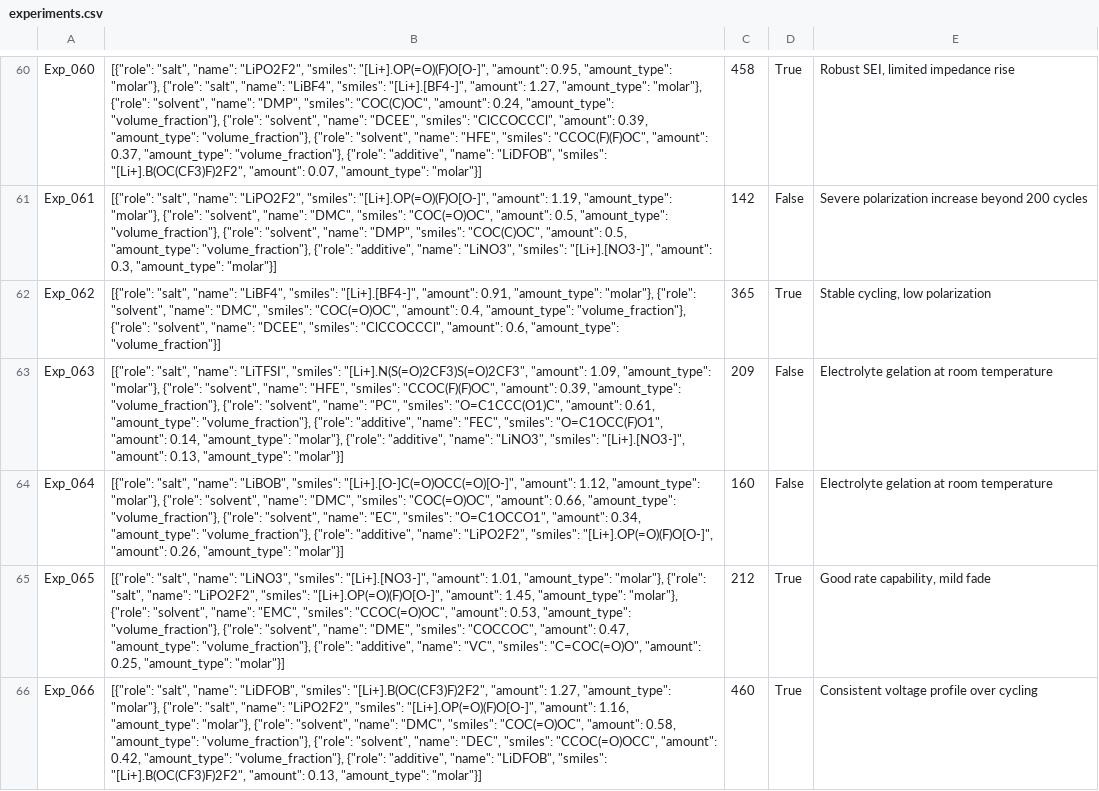
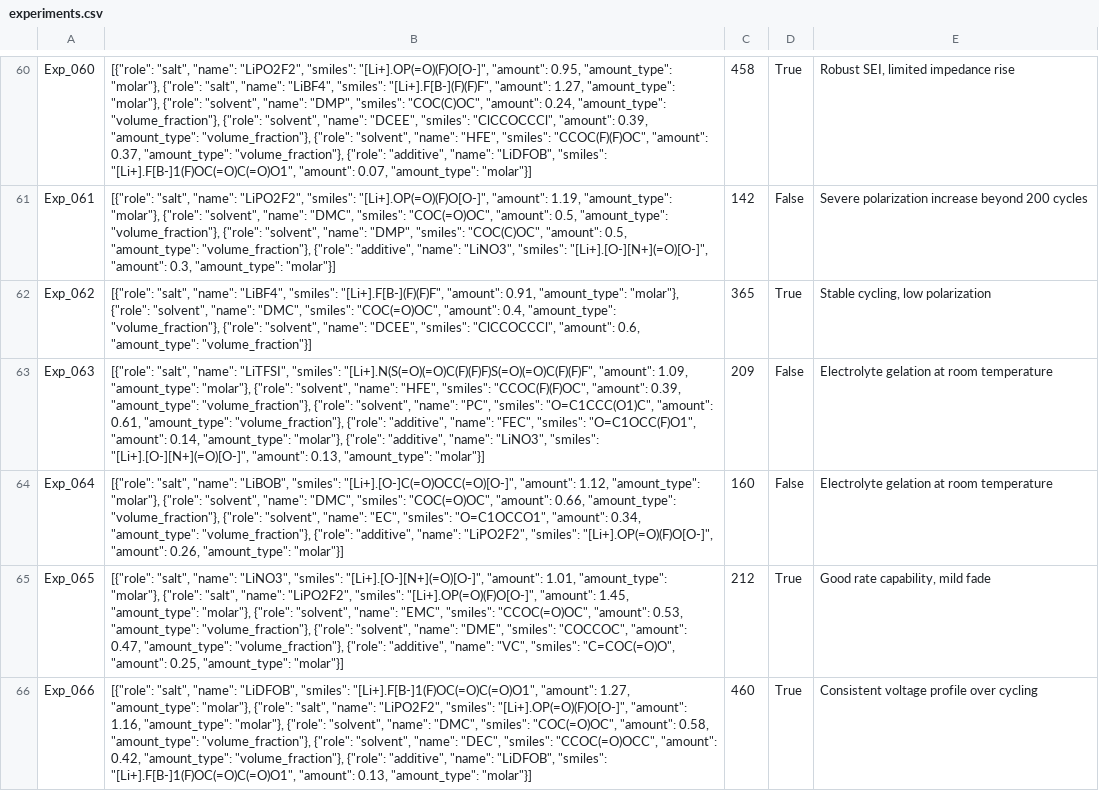
Before and after one commit to succinonitrile/electrolyte-al, a CSV file: experiments.csv, drawn as a sheet; only a part is shown, gaps mark what is left out; the diff covers the shown part only; the diff names each change by its address in the sheet, - before the commit and + after, or states it on an @@ line.

```diff
--- a/experiments.csv
+++ b/experiments.csv
-B60: …"LiBF4", "smiles": "[Li+].[BF4-]", "amount": 1.27, "amount_type": "molar"}, {"role": "solvent", "name": "DMP", "smiles": "COC(C)OC", "amount": 0.24, "amount_type": "volume_fraction"}, {"role": "solvent", "name": "DCEE", "smiles": "ClCCOCCCl", "amount": 0.39, "amount_type": "volume_fraction"}, {"role": "solvent", "name": "HFE", "smiles": "CCOC(F)(F)OC", "amount": 0.37, "amount_type": "volume_fraction"}, {"role": "additive", "name": "LiDFOB", "smiles": "[Li+].B(OC(CF3)F)2F2", "amount": 0.07,…
+B60: …"LiBF4", "smiles": "[Li+].F[B-](F)(F)F", "amount": 1.27, "amount_type": "molar"}, {"role": "solvent", "name": "DMP", "smiles": "COC(C)OC", "amount": 0.24, "amount_type": "volume_fraction"}, {"role": "solvent", "name": "DCEE", "smiles": "ClCCOCCCl", "amount": 0.39, "amount_type": "volume_fraction"}, {"role": "solvent", "name": "HFE", "smiles": "CCOC(F)(F)OC", "amount": 0.37, "amount_type": "volume_fraction"}, {"role": "additive", "name": "LiDFOB", "smiles": "[Li+].F[B-]1(F)OC(=O)C(=O)O1", "amount": 0.07,…
-B61: …"LiNO3", "smiles": "[Li+].[NO3-]", "amount": 0.3,…
+B61: …"LiNO3", "smiles": "[Li+].[O-][N+](=O)[O-]", "amount": 0.3,…
-B62: …"LiBF4", "smiles": "[Li+].[BF4-]", "amount": 0.91,…
+B62: …"LiBF4", "smiles": "[Li+].F[B-](F)(F)F", "amount": 0.91,…
-B63: …"LiTFSI", "smiles": "[Li+].N(S(=O)2CF3)S(=O)2CF3", "amount": 1.09, "amount_type": "molar"}, {"role": "solvent", "name": "HFE", "smiles": "CCOC(F)(F)OC", "amount": 0.39, "amount_type": "volume_fraction"}, {"role": "solvent", "name": "PC", "smiles": "O=C1CCC(O1)C", "amount": 0.61, "amount_type": "volume_fraction"}, {"role": "additive", "name": "FEC", "smiles": "O=C1OCC(F)O1", "amount": 0.14, "amount_type": "molar"}, {"role": "additive", "name": "LiNO3", "smiles": "[Li+].[NO3-]", "amount": 0.13,…
+B63: …"LiTFSI", "smiles": "[Li+].N(S(=O)(=O)C(F)(F)F)S(=O)(=O)C(F)(F)F", "amount": 1.09, "amount_type": "molar"}, {"role": "solvent", "name": "HFE", "smiles": "CCOC(F)(F)OC", "amount": 0.39, "amount_type": "volume_fraction"}, {"role": "solvent", "name": "PC", "smiles": "O=C1CCC(O1)C", "amount": 0.61, "amount_type": "volume_fraction"}, {"role": "additive", "name": "FEC", "smiles": "O=C1OCC(F)O1", "amount": 0.14, "amount_type": "molar"}, {"role": "additive", "name": "LiNO3", "smiles": "[Li+].[O-][N+](=O)[O-]", "amount": 0.13,…
-B65: …"LiNO3", "smiles": "[Li+].[NO3-]", "amount": 1.01,…
+B65: …"LiNO3", "smiles": "[Li+].[O-][N+](=O)[O-]", "amount": 1.01,…
-B66: …"LiDFOB", "smiles": "[Li+].B(OC(CF3)F)2F2", "amount": 1.27, "amount_type": "molar"}, {"role": "salt", "name": "LiPO2F2", "smiles": "[Li+].OP(=O)(F)O[O-]", "amount": 1.16, "amount_type": "molar"}, {"role": "solvent", "name": "DMC", "smiles": "COC(=O)OC", "amount": 0.58, "amount_type": "volume_fraction"}, {"role": "solvent", "name": "DEC", "smiles": "CCOC(=O)OCC", "amount": 0.42, "amount_type": "volume_fraction"}, {"role": "additive", "name": "LiDFOB", "smiles": "[Li+].B(OC(CF3)F)2F2", "amount": 0.13,…
+B66: …"LiDFOB", "smiles": "[Li+].F[B-]1(F)OC(=O)C(=O)O1", "amount": 1.27, "amount_type": "molar"}, {"role": "salt", "name": "LiPO2F2", "smiles": "[Li+].OP(=O)(F)O[O-]", "amount": 1.16, "amount_type": "molar"}, {"role": "solvent", "name": "DMC", "smiles": "COC(=O)OC", "amount": 0.58, "amount_type": "volume_fraction"}, {"role": "solvent", "name": "DEC", "smiles": "CCOC(=O)OCC", "amount": 0.42, "amount_type": "volume_fraction"}, {"role": "additive", "name": "LiDFOB", "smiles": "[Li+].F[B-]1(F)OC(=O)C(=O)O1", "amount": 0.13,…
```
Also changed, not shown: 137 edited cells elsewhere in this file, inventory.csv, 4 other files.
